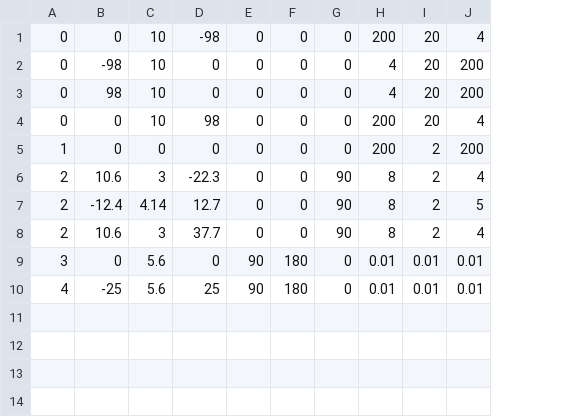
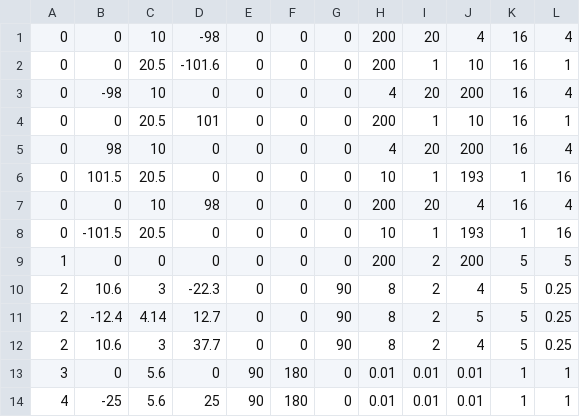
Before and after one commit to ishant4iZard/CSC8508, a CSV file: Assets/LevelData/Level_0.csv, drawn as a sheet; addresses are those after the commit; the diff names each change by its address in the sheet, - before the commit and + after, or states it on an @@ line.

Commit message:
Added tiling information in Level file

```diff
--- a/Assets/LevelData/Level_0.csv
+++ b/Assets/LevelData/Level_0.csv
+column K, row 1: 16; row 3: 16; row 5: 16; row 7: 16; rows 9-14: 5 | 5 | 5 | 5 | 1 | 1
+column L, row 1: 4; row 3: 4; row 5: 4; row 7: 4; rows 9-14: 5 | 0.25 | 0.25 | 0.25 | 1 | 1
+row 2: 0 | 0 | 20.5 | -101.6 | 0 | 0 | 0 | 200 | 1 | 10 | 16 | 1
+row 4: 0 | 0 | 20.5 | 101 | 0 | 0 | 0 | 200 | 1 | 10 | 16 | 1
+row 6: 0 | 101.5 | 20.5 | 0 | 0 | 0 | 0 | 10 | 1 | 193 | 1 | 16
+row 8: 0 | -101.5 | 20.5 | 0 | 0 | 0 | 0 | 10 | 1 | 193 | 1 | 16
```
